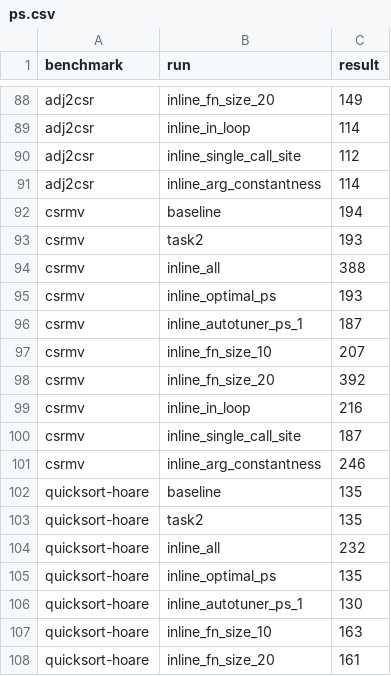
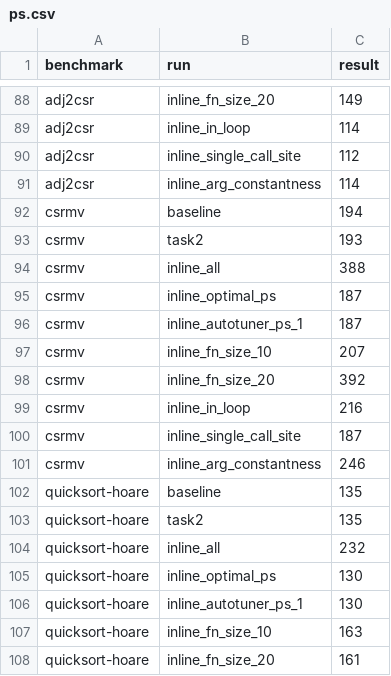
Before and after one commit to kyle65463/CS-265, a CSV file: final/evaluation/ps.csv, drawn as a sheet; only a part is shown, gaps mark what is left out; the diff covers the shown part only.

```diff
--- a/final/evaluation/ps.csv
+++ b/final/evaluation/ps.csv
@@ -94,3 +94,3 @@ csrmv,task2,193
 csrmv,inline_all,388
-csrmv,inline_optimal_ps,193
+csrmv,inline_optimal_ps,187
 csrmv,inline_autotuner_ps_1,187
@@ -104,3 +104,3 @@ quicksort-hoare,task2,135
 quicksort-hoare,inline_all,232
-quicksort-hoare,inline_optimal_ps,135
+quicksort-hoare,inline_optimal_ps,130
 quicksort-hoare,inline_autotuner_ps_1,130
```
Also changed, not shown: 10 removed rows and 9 edited cells elsewhere in this file, final/evaluation/ic.csv, final/utils/inline/optimal_configs.csv, 6 other files.
